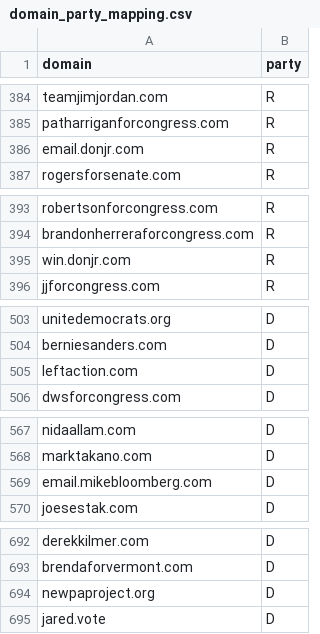
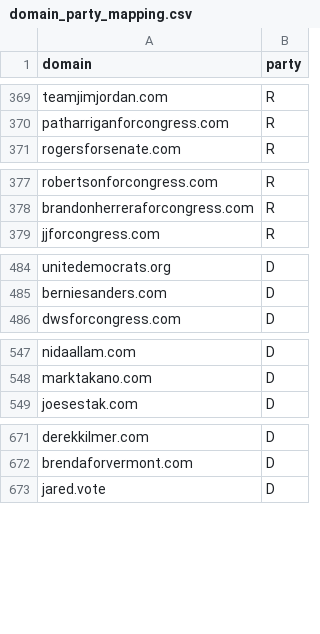
Before and after one commit to dwillis/political-emails, a CSV file: config/domain_party_mapping.csv, drawn as a sheet; only a part is shown, gaps mark what is left out; the diff covers the shown part only; the diff names each change by its address in the sheet, - before the commit and + after, or states it on an @@ line.

```diff
--- a/config/domain_party_mapping.csv
+++ b/config/domain_party_mapping.csv
-row 386: email.donjr.com | R
-row 395: win.donjr.com | R
-row 505: leftaction.com | D
-row 569: email.mikebloomberg.com | D
-row 694: newpaproject.org | D
```
Also changed, not shown: 19 removed rows elsewhere in this file, 4 other files.
